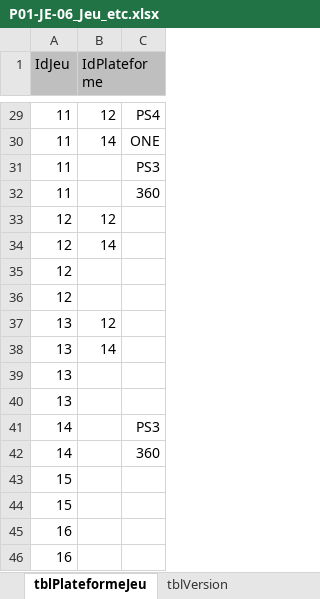
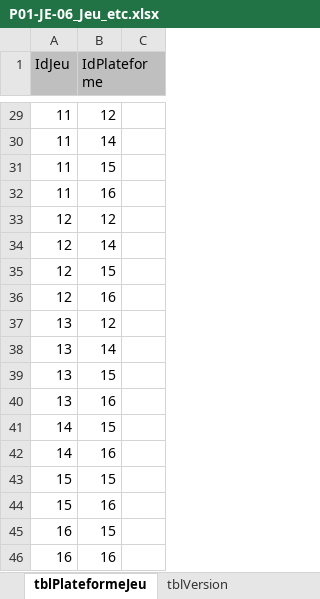
Before and after one commit to kelodiek/Projet, an Excel workbook: Sprint 1/Package 1/Documentation/P01-JE-06_Jeu_etc.xlsx, sheet tblPlateformeJeu, drawn as a sheet; only a part is shown, gaps mark what is left out; values as stored, in another font and other column widths than the file's, no borders; the diff covers the shown part only; the diff names each change by its address in the sheet, - before the commit and + after, or states it on an @@ line.

```diff
--- a/Sprint 1/Package 1/Documentation/P01-JE-06_Jeu_etc.xlsx (sheet tblPlateformeJeu)
+++ b/Sprint 1/Package 1/Documentation/P01-JE-06_Jeu_etc.xlsx (sheet tblPlateformeJeu)
-C29: PS4
+C29: (empty)
-C30: ONE
+C30: (empty)
-B31 (IdPlateforme): (empty)
+B31 (IdPlateforme): 15
-C31: PS3
+C31: (empty)
-B32 (IdPlateforme): (empty)
+B32 (IdPlateforme): 16
-C32: 360
+C32: (empty)
-B35 (IdPlateforme): (empty)
+B35 (IdPlateforme): 15
-B36 (IdPlateforme): (empty)
+B36 (IdPlateforme): 16
-B39 (IdPlateforme): (empty)
+B39 (IdPlateforme): 15
-B40 (IdPlateforme): (empty)
+B40 (IdPlateforme): 16
-B41 (IdPlateforme): (empty)
+B41 (IdPlateforme): 15
-C41: PS3
+C41: (empty)
-B42 (IdPlateforme): (empty)
+B42 (IdPlateforme): 16
-C42: 360
+C42: (empty)
-B43 (IdPlateforme): (empty)
+B43 (IdPlateforme): 15
-B44 (IdPlateforme): (empty)
+B44 (IdPlateforme): 16
-B45 (IdPlateforme): (empty)
+B45 (IdPlateforme): 15
-B46 (IdPlateforme): (empty)
+B46 (IdPlateforme): 16
```
Also changed, not shown: 20 edited cells elsewhere in this sheet, sheet tblVersion.
